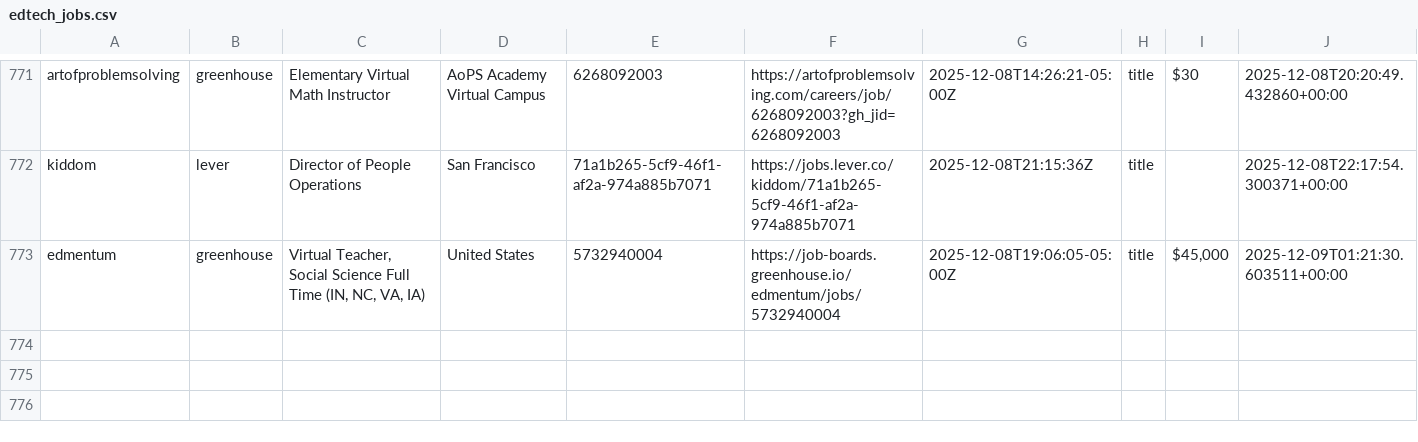
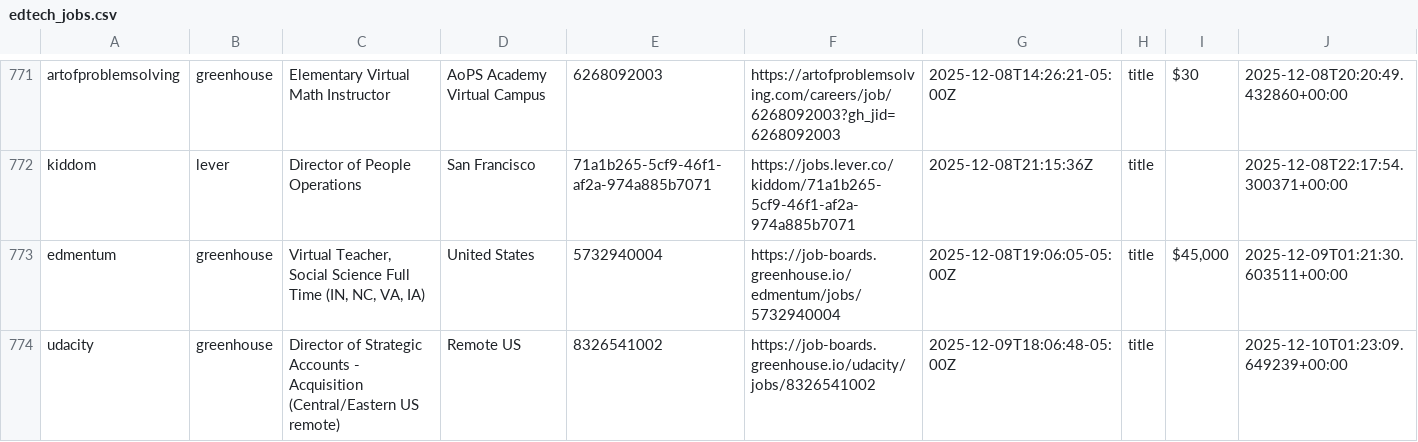
Before and after one commit to mollyoliviamund-maker/edtech-jobs, a CSV file: edtech_jobs.csv, drawn as a sheet; only a part is shown, gaps mark what is left out.

```diff
--- a/edtech_jobs.csv
+++ b/edtech_jobs.csv
@@ -773 +773,2 @@ kiddom,lever,Director of People Operations,San Francisco,71a1b265-5cf9-46f1-af2a
 edmentum,greenhouse,"Virtual Teacher, Social Science Full Time (IN, NC, VA, IA)",United States,5732940004,https://job-boards.greenhouse.io/edmentum/jobs/5732940004,2025-12-08T19:06:05-05:00Z,title,"$45,000",2025-12-09T01:21:30.603511+00:00
+udacity,greenhouse,Director of Strategic Accounts - Acquisition (Central/Eastern US remote),Remote US,8326541002,https://job-boards.greenhouse.io/udacity/jobs/8326541002,2025-12-09T18:06:48-05:00Z,title,,2025-12-10T01:23:09.649239+00:00
```
Also changed, not shown: 1 other file.
